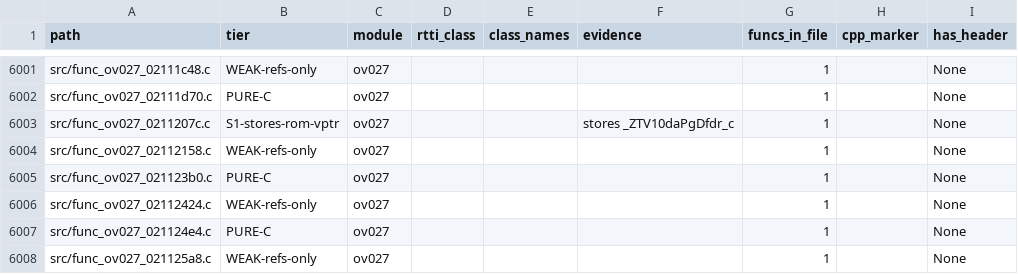
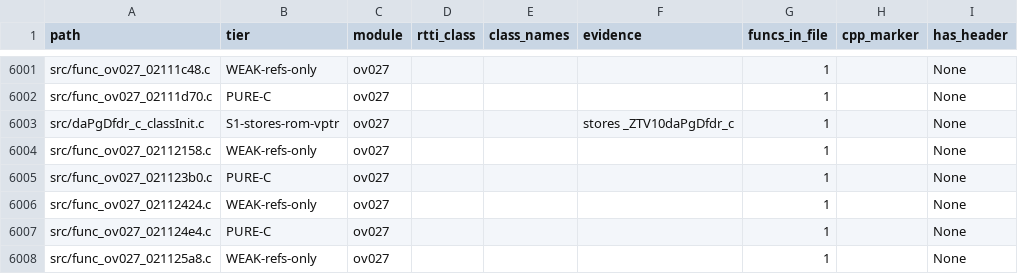
Before and after one commit to tangosdev/sm64ds-decomp, a TSV file: notes/data/c-cpp-classification.tsv, drawn as a sheet; only a part is shown, gaps mark what is left out; the diff names each change by its address in the sheet, - before the commit and + after, or states it on an @@ line.

```diff
--- a/notes/data/c-cpp-classification.tsv
+++ b/notes/data/c-cpp-classification.tsv
-A6003 (path): src/func_ov027_0211207c.c
+A6003 (path): src/daPgDfdr_c_classInit.c
```
Also changed, not shown: symbols/actor_renames.tsv, symbols/profile_reconstruction_registry.tsv, 6 other files.
